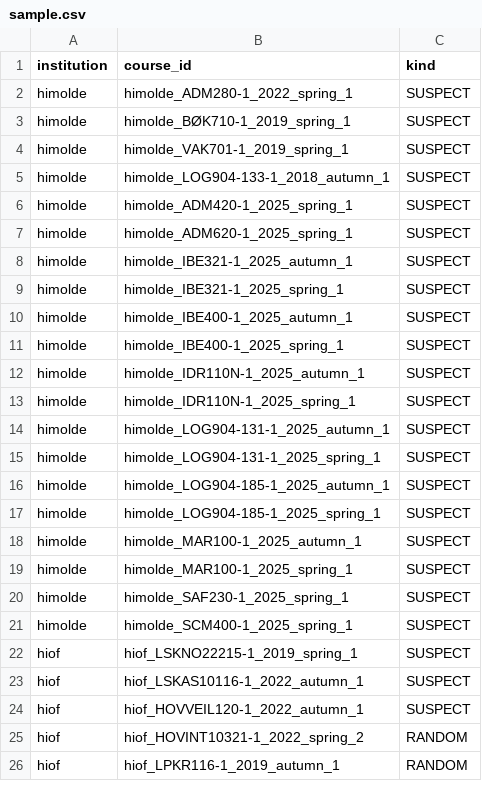
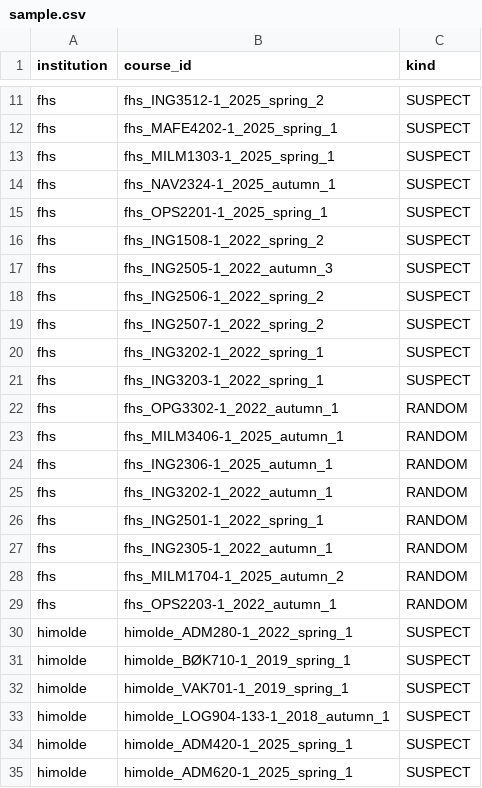
Before and after one commit to roarstovner/TEPS_course_content_harvest, a CSV file: data/audit/fulltext/sample.csv, drawn as a sheet; only a part is shown, gaps mark what is left out; the shorter side is filled out with more unchanged rows; the diff covers the shown part only; the diff names each change by its address in the sheet, - before the commit and + after, or states it on an @@ line.

```diff
--- a/data/audit/fulltext/sample.csv
+++ b/data/audit/fulltext/sample.csv
+row 11: fhs | fhs_ING3512-1_2025_spring_2 | SUSPECT
+row 12: fhs | fhs_MAFE4202-1_2025_spring_1 | SUSPECT
+row 13: fhs | fhs_MILM1303-1_2025_spring_1 | SUSPECT
+row 14: fhs | fhs_NAV2324-1_2025_autumn_1 | SUSPECT
+row 15: fhs | fhs_OPS2201-1_2025_spring_1 | SUSPECT
+row 16: fhs | fhs_ING1508-1_2022_spring_2 | SUSPECT
+row 17: fhs | fhs_ING2505-1_2022_autumn_3 | SUSPECT
+row 18: fhs | fhs_ING2506-1_2022_spring_2 | SUSPECT
+row 19: fhs | fhs_ING2507-1_2022_spring_2 | SUSPECT
+row 20: fhs | fhs_ING3202-1_2022_spring_1 | SUSPECT
+row 21: fhs | fhs_ING3203-1_2022_spring_1 | SUSPECT
+row 22: fhs | fhs_OPG3302-1_2022_autumn_1 | RANDOM
+row 23: fhs | fhs_MILM3406-1_2025_autumn_1 | RANDOM
+row 24: fhs | fhs_ING2306-1_2025_autumn_1 | RANDOM
+row 25: fhs | fhs_ING3202-1_2022_autumn_1 | RANDOM
+row 26: fhs | fhs_ING2501-1_2022_spring_1 | RANDOM
+row 27: fhs | fhs_ING2305-1_2022_autumn_1 | RANDOM
+row 28: fhs | fhs_MILM1704-1_2025_autumn_2 | RANDOM
+row 29: fhs | fhs_OPS2203-1_2022_autumn_1 | RANDOM
```
Also changed, not shown: 9 added rows elsewhere in this file, data/audit/anonymization/manifest.csv, data/audit/anonymization/sample.csv, 15 other files.
